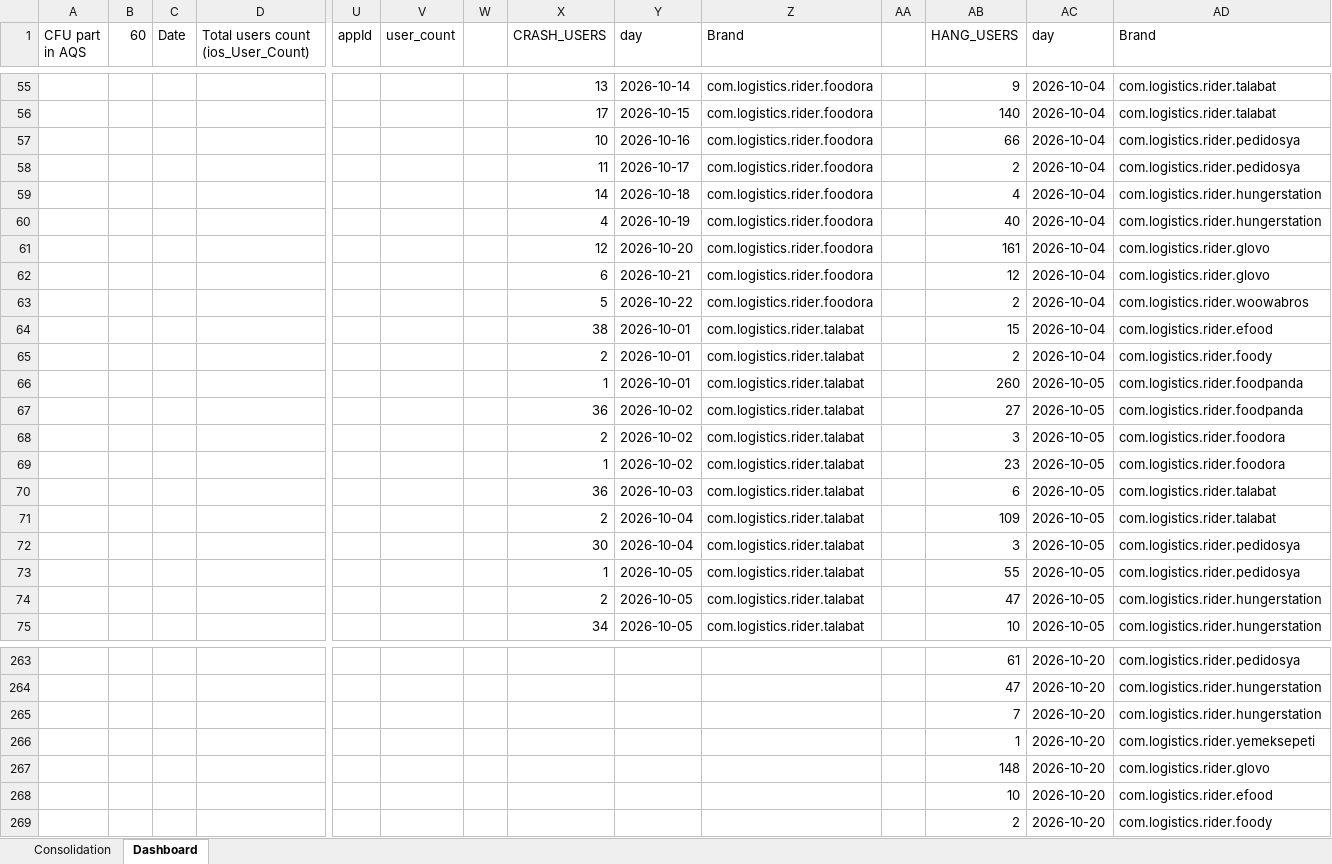
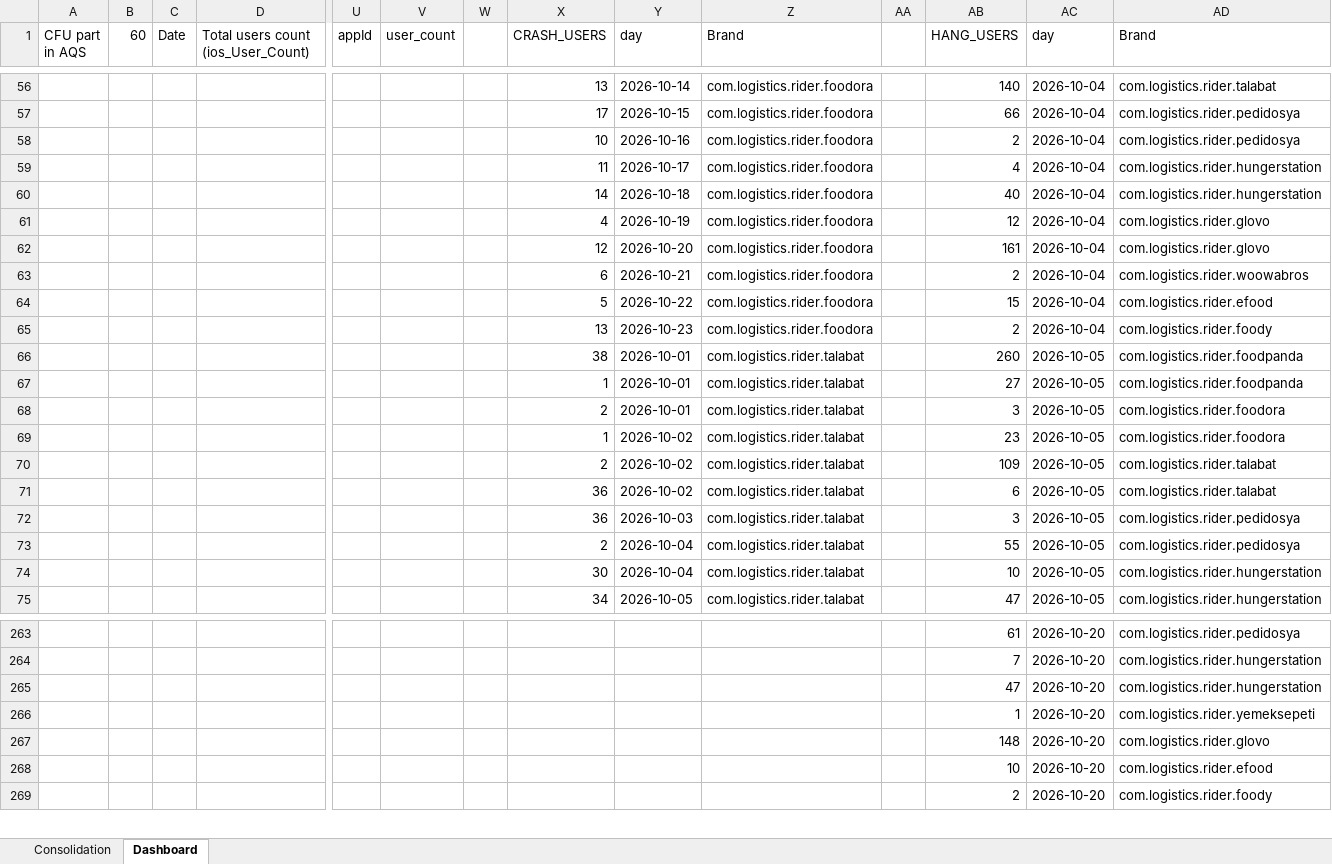
Before and after one commit to shilpa-bansal0401/rider-app-ios-reliability-dashboard, an Excel workbook: consolidation_report/sentry_data.xlsx, sheet Dashboard, drawn as a sheet; only a part is shown, gaps mark what is left out; values as stored, in another font and other column widths than the file's, no cell formats; removed rows and columns are numbered as before the commit, all else as after; rows hold the shown columns only; the diff covers the shown part only; the diff names each change by its address in the sheet, - before the commit and + after, or states it on an @@ line.

```diff
--- a/consolidation_report/sentry_data.xlsx (sheet Dashboard)
+++ b/consolidation_report/sentry_data.xlsx (sheet Dashboard)
-AB56 (HANG_USERS): 9
+AB56 (HANG_USERS): 140
-AB57 (HANG_USERS): 140
+AB57 (HANG_USERS): 66
-AD57 (Brand): com.logistics.rider.talabat
+AD57 (Brand): com.logistics.rider.pedidosya
-AB58 (HANG_USERS): 66
+AB58 (HANG_USERS): 2
-AB59 (HANG_USERS): 2
+AB59 (HANG_USERS): 4
-AD59 (Brand): com.logistics.rider.pedidosya
+AD59 (Brand): com.logistics.rider.hungerstation
-AB60 (HANG_USERS): 4
+AB60 (HANG_USERS): 40
-AB61 (HANG_USERS): 40
+AB61 (HANG_USERS): 12
-AD61 (Brand): com.logistics.rider.hungerstation
+AD61 (Brand): com.logistics.rider.glovo
-AB63 (HANG_USERS): 12
+AB63 (HANG_USERS): 2
-AD63 (Brand): com.logistics.rider.glovo
+AD63 (Brand): com.logistics.rider.woowabros
-AB64 (HANG_USERS): 2
+AB64 (HANG_USERS): 15
-AD64 (Brand): com.logistics.rider.woowabros
+AD64 (Brand): com.logistics.rider.efood
-row 64:  |  |  |  |  |  |  | 38 | 2026-10-01 | com.logistics.rider.talabat |  | 15 | 2026-10-04 | com.logistics.rider.efood
-X65 (CRASH_USERS): 2
+X65 (CRASH_USERS): 13
-Y65 (day): 2026-10-01
+Y65 (day): 2026-10-23
-Z65 (Brand): com.logistics.rider.talabat
+Z65 (Brand): com.logistics.rider.foodora
-X66 (CRASH_USERS): 1
+X66 (CRASH_USERS): 38
-X67 (CRASH_USERS): 36
+X67 (CRASH_USERS): 1
-Y67:Y68 (day): 2026-10-02
+Y67:Y68 (day): 2026-10-01
-row 70:  |  |  |  |  |  |  | 36 | 2026-10-03 | com.logistics.rider.talabat |  | 6 | 2026-10-05 | com.logistics.rider.talabat
-Y70 (day): 2026-10-04
+Y70 (day): 2026-10-02
+row 71:  |  |  |  |  |  |  | 36 | 2026-10-02 | com.logistics.rider.talabat |  | 6 | 2026-10-05 | com.logistics.rider.talabat
-X72 (CRASH_USERS): 30
+X72 (CRASH_USERS): 36
-Y72 (day): 2026-10-04
+Y72 (day): 2026-10-03
-X73 (CRASH_USERS): 1
+X73 (CRASH_USERS): 2
-Y73:Y74 (day): 2026-10-05
+Y73:Y74 (day): 2026-10-04
-X74 (CRASH_USERS): 2
+X74 (CRASH_USERS): 30
-AB74 (HANG_USERS): 47
+AB74 (HANG_USERS): 10
-AB75 (HANG_USERS): 10
+AB75 (HANG_USERS): 47
@@ row 265 moved to row 264: 7 @@
```
Also changed, not shown: other rows of this sheet, cell formats, 3 other files.
